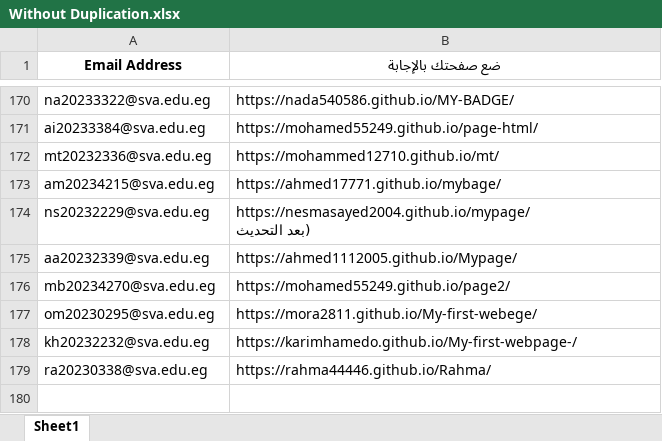
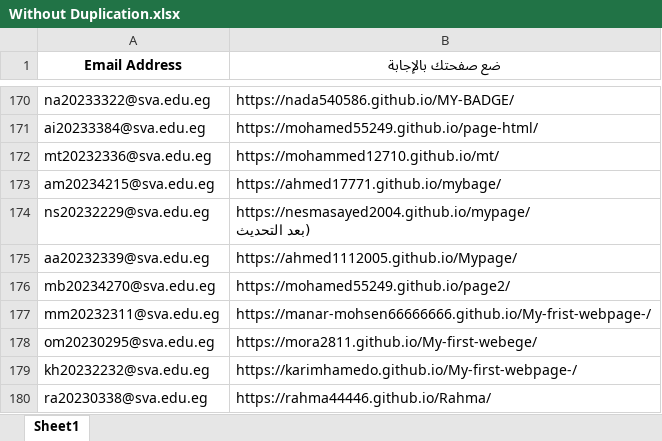
Before and after one commit to MZakaraia/MyWeRepo, an Excel workbook: Without Duplication.xlsx, sheet Sheet1, drawn as a sheet; only a part is shown, gaps mark what is left out; values as stored, in another font and other column widths than the file's, no borders; the diff names each change by its address in the sheet, - before the commit and + after, or states it on an @@ line.

```diff
--- a/Without Duplication.xlsx (sheet Sheet1)
+++ b/Without Duplication.xlsx (sheet Sheet1)
+row 177: mm20232311@sva.edu.eg | https://manar-mohsen66666666.github.io/My-frist-webpage-/
```
Also changed, not shown: Records.xlsx, 1 other file.
